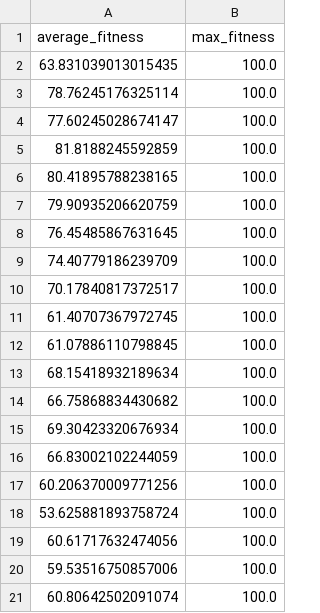
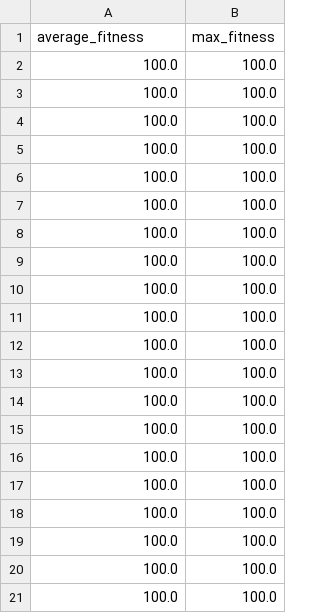
Before and after one commit to Black-Sea0/Complex_system_sim, a CSV file: data/fitness_metrics_6.csv, drawn as a sheet.

```diff
--- a/data/fitness_metrics_6.csv
+++ b/data/fitness_metrics_6.csv
@@ -1,21 +1,21 @@
 average_fitness,max_fitness
-63.831039013015435,100.0
-78.76245176325114,100.0
-77.60245028674147,100.0
-81.8188245592859,100.0
-80.41895788238165,100.0
-79.90935206620759,100.0
-76.45485867631645,100.0
-74.40779186239709,100.0
-70.17840817372517,100.0
-61.40707367972745,100.0
-61.07886110798845,100.0
-68.15418932189634,100.0
-66.75868834430682,100.0
-69.30423320676934,100.0
-66.83002102244059,100.0
-60.206370009771256,100.0
-53.625881893758724,100.0
-60.61717632474056,100.0
-59.53516750857006,100.0
-60.80642502091074,100.0
+100.0,100.0
+100.0,100.0
+100.0,100.0
+100.0,100.0
+100.0,100.0
+100.0,100.0
+100.0,100.0
+100.0,100.0
+100.0,100.0
+100.0,100.0
+100.0,100.0
+100.0,100.0
+100.0,100.0
+100.0,100.0
+100.0,100.0
+100.0,100.0
+100.0,100.0
+100.0,100.0
+100.0,100.0
+100.0,100.0
```
Also changed, not shown: data/averaged_fitness_metrics.csv, data/fitness_metrics_2.csv, 8 other files.
